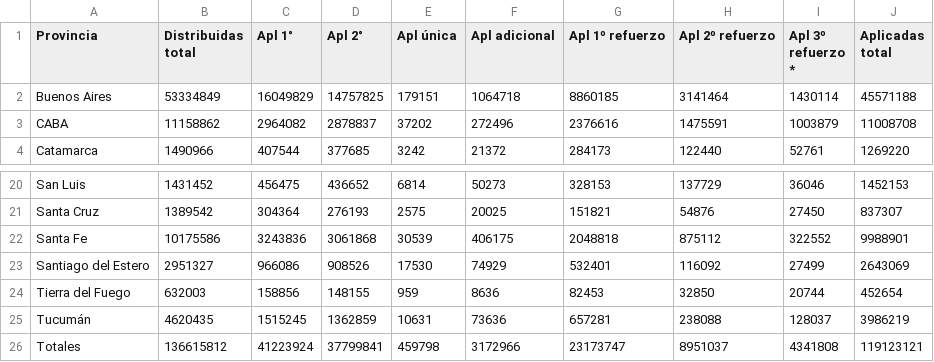
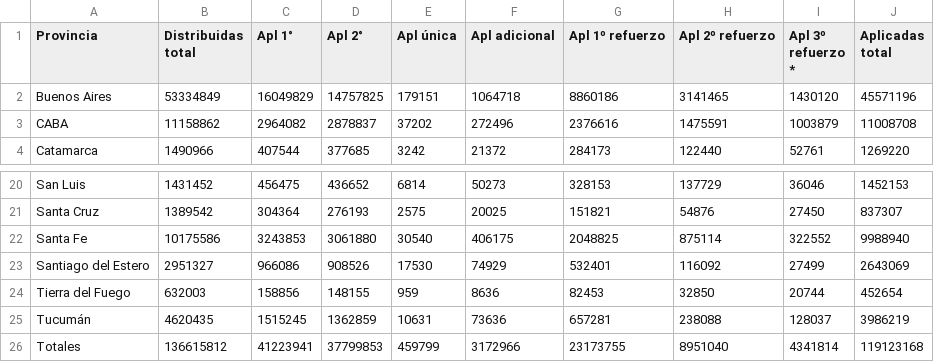
Before and after one commit to j-e-d/datosvacunas, a CSV file: vacunas.csv, drawn as a sheet; only a part is shown, gaps mark what is left out.

```diff
--- a/vacunas.csv
+++ b/vacunas.csv
@@ -1,3 +1,3 @@
 "Provincia","Distribuidas total","Apl 1°","Apl 2°","Apl única","Apl adicional","Apl 1º refuerzo","Apl 2º refuerzo","Apl 3º refuerzo *","Aplicadas total"
-"Buenos Aires",53334849,16049829,14757825,179151,1064718,8860185,3141464,1430114,45571188
+"Buenos Aires",53334849,16049829,14757825,179151,1064718,8860186,3141465,1430120,45571196
 "CABA",11158862,2964082,2878837,37202,272496,2376616,1475591,1003879,11008708
@@ -21,3 +21,3 @@
 "Santa Cruz",1389542,304364,276193,2575,20025,151821,54876,27450,837307
-"Santa Fe",10175586,3243836,3061868,30539,406175,2048818,875112,322552,9988901
+"Santa Fe",10175586,3243853,3061880,30540,406175,2048825,875114,322552,9988940
 "Santiago del Estero",2951327,966086,908526,17530,74929,532401,116092,27499,2643069
@@ -25,2 +25,2 @@
 "Tucumán",4620435,1515245,1362859,10631,73636,657281,238088,128037,3986219
-"Totales",136615812,41223924,37799841,459798,3172966,23173747,8951037,4341808,119123121
+"Totales",136615812,41223941,37799853,459799,3172966,23173755,8951040,4341814,119123168
```
Also changed, not shown: 2 other files.
